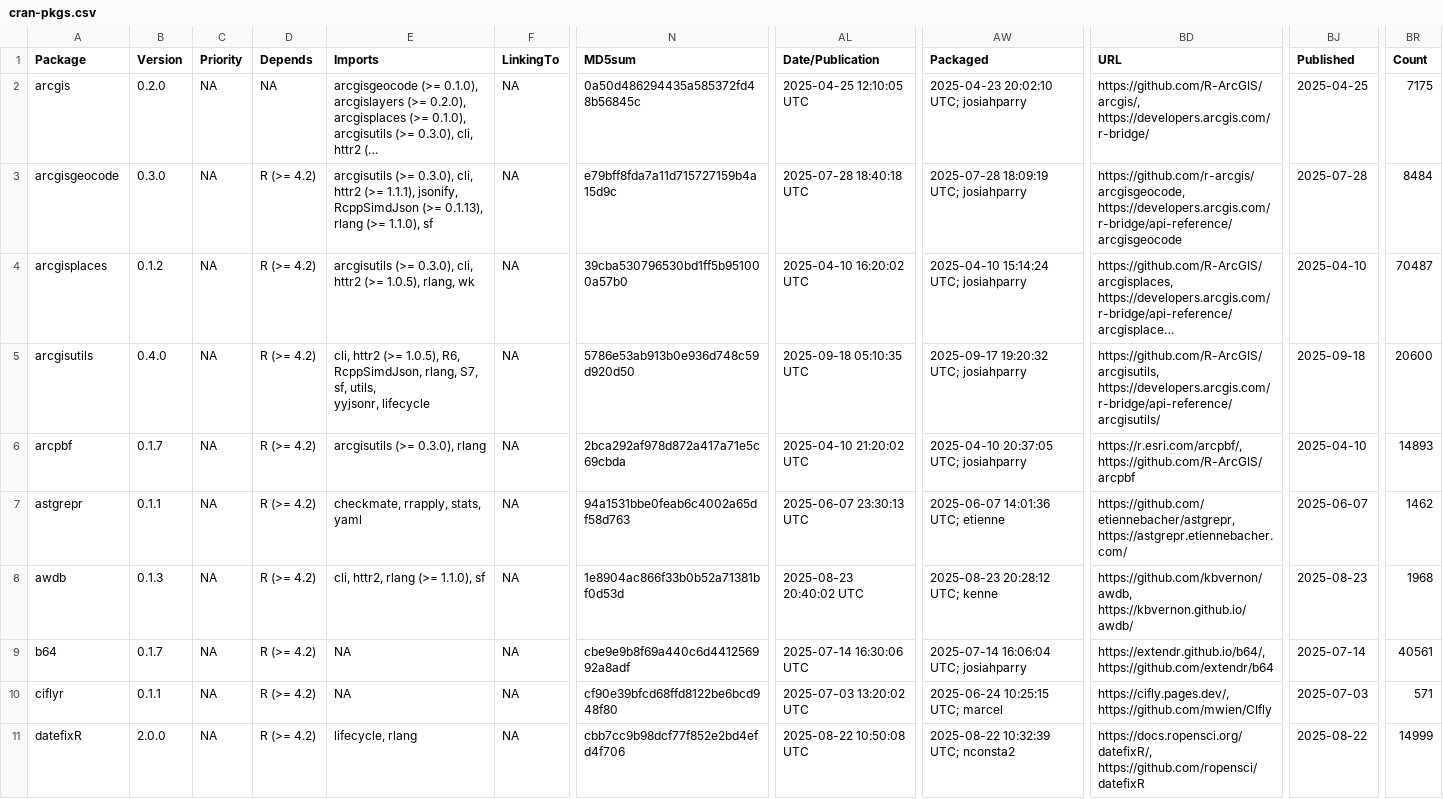
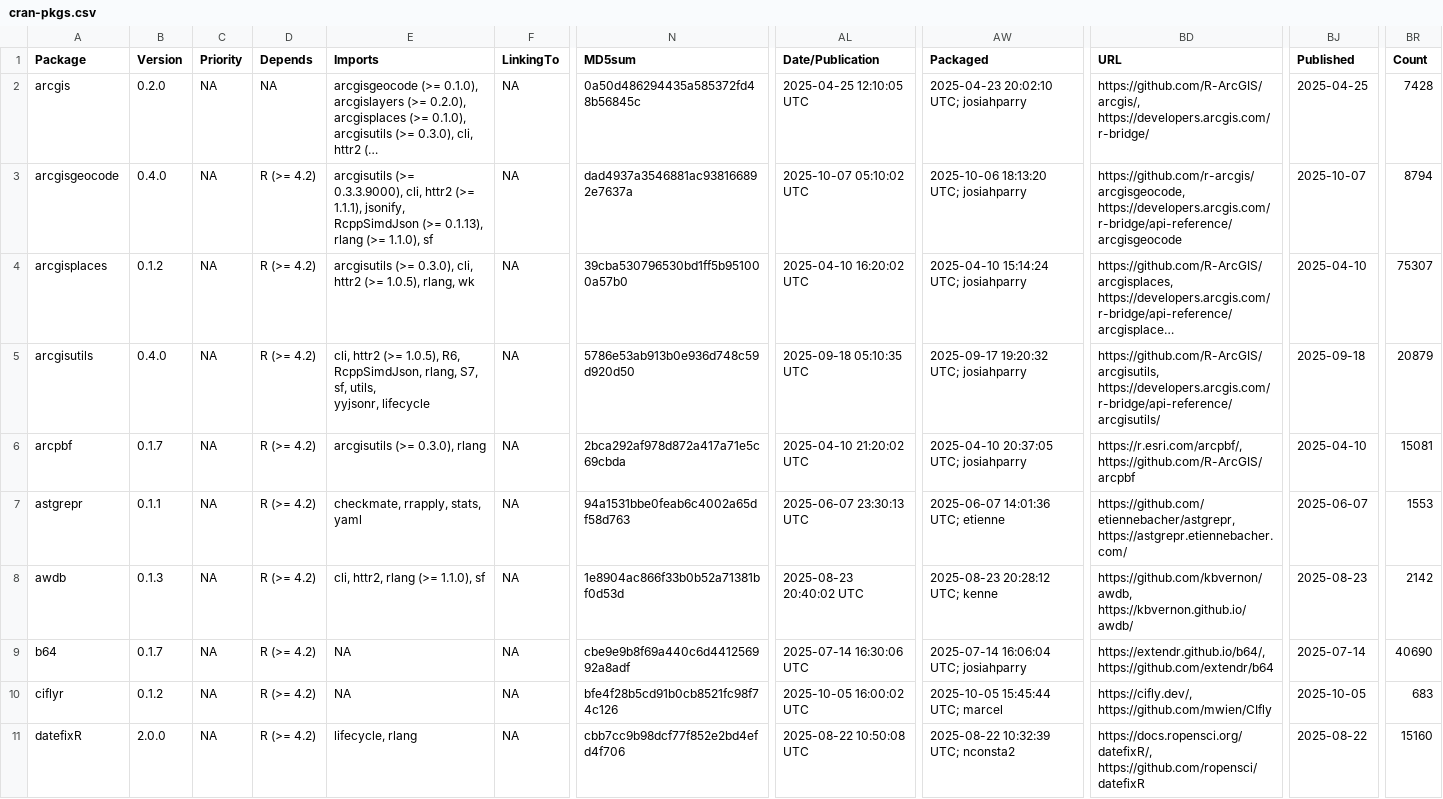
Before and after one commit to extendr/awesome-extendr, a CSV file: cran-pkgs.csv, drawn as a sheet; only a part is shown, gaps mark what is left out; long unchanged cells end in …; the diff covers the shown part only; the diff names each change by its address in the sheet, - before the commit and + after, or states it on an @@ line.

```diff
--- a/cran-pkgs.csv
+++ b/cran-pkgs.csv
-BR2 (Count): 7175
+BR2 (Count): 7428
-B3 (Version): 0.3.0
+B3 (Version): 0.4.0
-E3 (Imports): arcgisutils (>= 0.3.0), cli, httr2…
+E3 (Imports): arcgisutils (>= 0.3.3.9000), cli, httr2…
-N3 (MD5sum): e79bff8fda7a11d715727159b4a15d9c
+N3 (MD5sum): dad4937a3546881ac938166892e7637a
-AL3 (Date/Publication): 2025-07-28 18:40:18 UTC
+AL3 (Date/Publication): 2025-10-07 05:10:02 UTC
-AW3 (Packaged): 2025-07-28 18:09:19 UTC; josiahparry
+AW3 (Packaged): 2025-10-06 18:13:20 UTC; josiahparry
-BJ3 (Published): 2025-07-28
+BJ3 (Published): 2025-10-07
-BR3 (Count): 8484
+BR3 (Count): 8794
-BR4 (Count): 70487
+BR4 (Count): 75307
-BR5 (Count): 20600
+BR5 (Count): 20879
-BR6 (Count): 14893
+BR6 (Count): 15081
-BR7 (Count): 1462
+BR7 (Count): 1553
-BR8 (Count): 1968
+BR8 (Count): 2142
-BR9 (Count): 40561
+BR9 (Count): 40690
-B10 (Version): 0.1.1
+B10 (Version): 0.1.2
-N10 (MD5sum): cf90e39bfcd68ffd8122be6bcd948f80
+N10 (MD5sum): bfe4f28b5cd91b0cb8521fc98f74c126
-AL10 (Date/Publication): 2025-07-03 13:20:02 UTC
+AL10 (Date/Publication): 2025-10-05 16:00:02 UTC
-AW10 (Packaged): 2025-06-24 10:25:15 UTC; marcel
+AW10 (Packaged): 2025-10-05 15:45:44 UTC; marcel
-BD10 (URL): https://cifly.pages.dev/, https://github.com/mwien/CIfly
+BD10 (URL): https://cifly.dev/, https://github.com/mwien/CIfly
-BJ10 (Published): 2025-07-03
+BJ10 (Published): 2025-10-05
-BR10 (Count): 571
+BR10 (Count): 683
-BR11 (Count): 14999
+BR11 (Count): 15160
```
Also changed, not shown: 25 edited cells elsewhere in this file, 1 other file.
